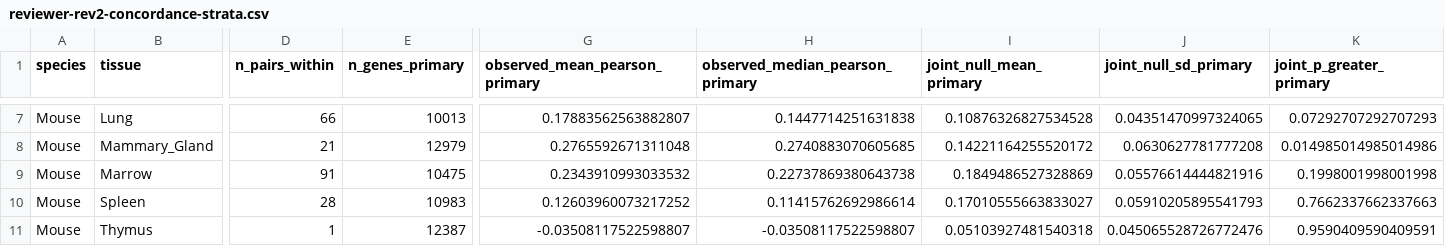
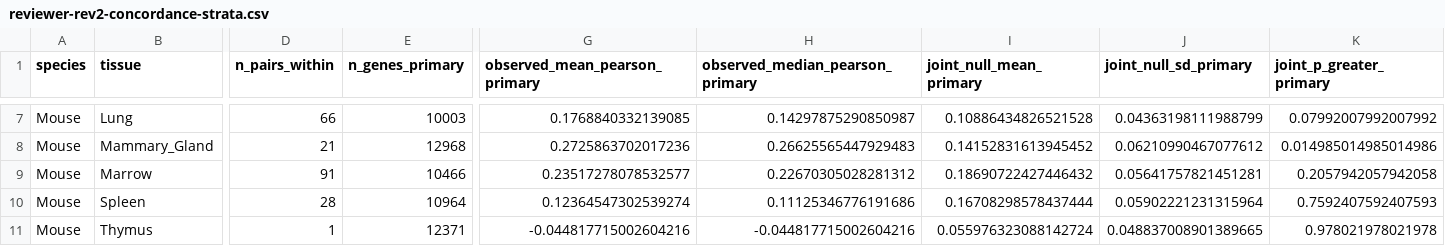
Before and after one commit to Abolfazl-Alipour/agescape, a CSV file: results/reviewer-rev2-concordance-strata.csv, drawn as a sheet; only a part is shown, gaps mark what is left out; the diff covers the shown part only; the diff names each change by its address in the sheet, - before the commit and + after, or states it on an @@ line.

```diff
--- a/results/reviewer-rev2-concordance-strata.csv
+++ b/results/reviewer-rev2-concordance-strata.csv
-E7 (n_genes_primary): 10013
+E7 (n_genes_primary): 10003
-G7 (observed_mean_pearson_primary): 0.17883562563882807
+G7 (observed_mean_pearson_primary): 0.1768840332139085
-H7 (observed_median_pearson_primary): 0.1447714251631838
+H7 (observed_median_pearson_primary): 0.14297875290850987
-I7 (joint_null_mean_primary): 0.10876326827534528
+I7 (joint_null_mean_primary): 0.10886434826521528
-J7 (joint_null_sd_primary): 0.04351470997324065
+J7 (joint_null_sd_primary): 0.04363198111988799
-K7 (joint_p_greater_primary): 0.07292707292707293
+K7 (joint_p_greater_primary): 0.07992007992007992
-E8 (n_genes_primary): 12979
+E8 (n_genes_primary): 12968
-G8 (observed_mean_pearson_primary): 0.2765592671311048
+G8 (observed_mean_pearson_primary): 0.2725863702017236
-H8 (observed_median_pearson_primary): 0.2740883070605685
+H8 (observed_median_pearson_primary): 0.26625565447929483
-I8 (joint_null_mean_primary): 0.14221164255520172
+I8 (joint_null_mean_primary): 0.14152831613945452
-J8 (joint_null_sd_primary): 0.0630627781777208
+J8 (joint_null_sd_primary): 0.06210990467077612
-E9 (n_genes_primary): 10475
+E9 (n_genes_primary): 10466
-G9 (observed_mean_pearson_primary): 0.2343910993033532
+G9 (observed_mean_pearson_primary): 0.23517278078532577
-H9 (observed_median_pearson_primary): 0.22737869380643738
+H9 (observed_median_pearson_primary): 0.22670305028281312
-I9 (joint_null_mean_primary): 0.1849486527328869
+I9 (joint_null_mean_primary): 0.18690722427446432
-J9 (joint_null_sd_primary): 0.05576614444821916
+J9 (joint_null_sd_primary): 0.05641757821451281
-K9 (joint_p_greater_primary): 0.1998001998001998
+K9 (joint_p_greater_primary): 0.2057942057942058
-E10 (n_genes_primary): 10983
+E10 (n_genes_primary): 10964
-G10 (observed_mean_pearson_primary): 0.12603960073217252
+G10 (observed_mean_pearson_primary): 0.12364547302539274
-H10 (observed_median_pearson_primary): 0.11415762692986614
+H10 (observed_median_pearson_primary): 0.11125346776191686
-I10 (joint_null_mean_primary): 0.17010555663833027
+I10 (joint_null_mean_primary): 0.16708298578437444
-J10 (joint_null_sd_primary): 0.05910205895541793
+J10 (joint_null_sd_primary): 0.05902221231315964
-K10 (joint_p_greater_primary): 0.7662337662337663
+K10 (joint_p_greater_primary): 0.7592407592407593
-E11 (n_genes_primary): 12387
+E11 (n_genes_primary): 12371
-G11 (observed_mean_pearson_primary): -0.03508117522598807
+G11 (observed_mean_pearson_primary): -0.044817715002604216
-H11 (observed_median_pearson_primary): -0.03508117522598807
+H11 (observed_median_pearson_primary): -0.044817715002604216
-I11 (joint_null_mean_primary): 0.05103927481540318
+I11 (joint_null_mean_primary): 0.055976323088142724
-J11 (joint_null_sd_primary): 0.045065528726772476
+J11 (joint_null_sd_primary): 0.048837008901389665
-K11 (joint_p_greater_primary): 0.9590409590409591
+K11 (joint_p_greater_primary): 0.978021978021978
```
Also changed, not shown: 34 edited cells elsewhere in this file, results/reviewer-rev2-concordance-figure-data.csv, results/reviewer-rev2-concordance.csv, 8 other files.
